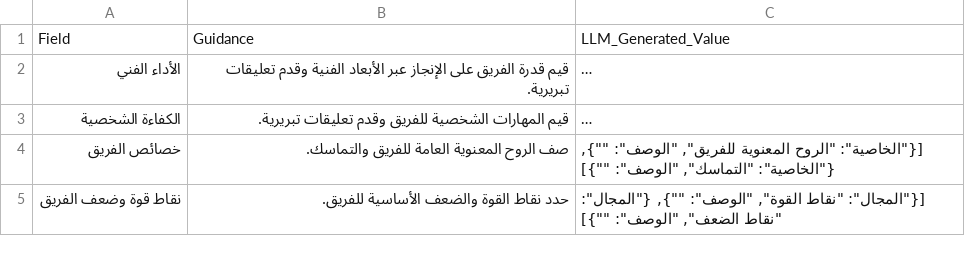
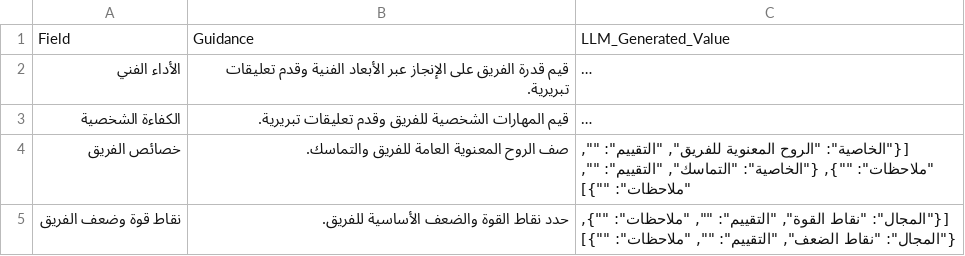
Before and after one commit to fakhruldeen/Tasleemat, a CSV file: forms/ar/05_التنفيذ/06_تقييم_أداء_الفريق/05_06_تقييم_أداء_الفريق.csv, drawn as a sheet; only a part is shown; long unchanged cells end in …; the diff covers the shown part only; the diff names each change by its address in the sheet, - before the commit and + after, or states it on an @@ line.

```diff
--- a/forms/ar/05_التنفيذ/06_تقييم_أداء_الفريق/05_06_تقييم_أداء_الفريق.csv
+++ b/forms/ar/05_التنفيذ/06_تقييم_أداء_الفريق/05_06_تقييم_أداء_الفريق.csv
-C4: …المعنوية للفريق", "الوصف": ""}, {"الخاصية": "التماسك", "الوصف": ""}]
+C4: …المعنوية للفريق", "التقييم": "", "ملاحظات": ""}, {"الخاصية": "التماسك", "التقييم": "", "ملاحظات": ""}]
-C5: …"نقاط القوة", "الوصف": ""}, {"المجال": "نقاط الضعف", "الوصف": ""}]
+C5: …"نقاط القوة", "التقييم": "", "ملاحظات": ""}, {"المجال": "نقاط الضعف", "التقييم": "", "ملاحظات": ""}]
```
Also changed, not shown: 1 edited cell elsewhere in this file, forms/05_Executing/06_Team_Performance_Assessment/05_06_Team_Performance_Assessment.csv, 4 other files.
